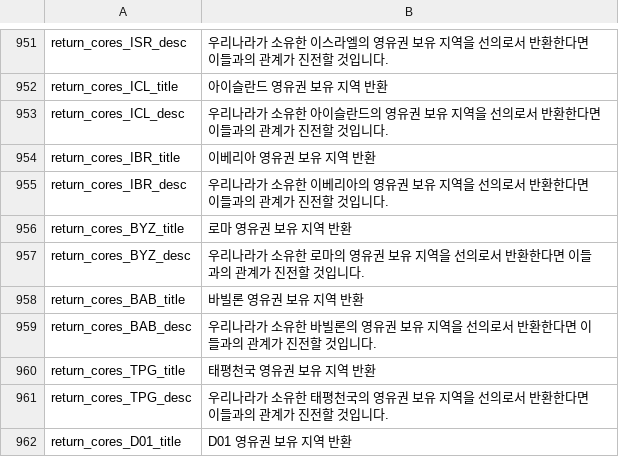
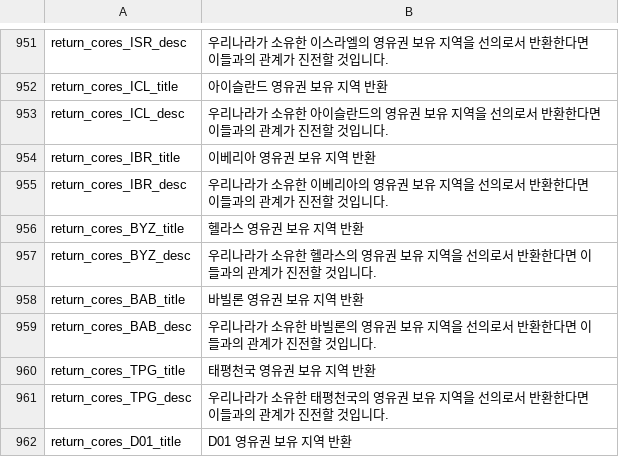
Before and after one commit to kimjeon-il/-Historical-Project-Mod-Korean-Patch, a CSV file: localisation/00_HPM_return_cores.csv, drawn as a sheet; only a part is shown, gaps mark what is left out.

Commit message:
Update 00_HPM_return_cores.csv

```diff
--- a/localisation/00_HPM_return_cores.csv
+++ b/localisation/00_HPM_return_cores.csv
@@ -955,4 +955,4 @@ return_cores_IBR_title;이베리아 영유권 보유 지역 반환;;;;;;;;;;;;;
 return_cores_IBR_desc;우리나라가 소유한 이베리아의 영유권 보유 지역을 선의로서 반환한다면 이들과의 관계가 진전할 것입니다.;;;;;;;;;;;;;
-return_cores_BYZ_title;로마 영유권 보유 지역 반환;;;;;;;;;;;;;
-return_cores_BYZ_desc;우리나라가 소유한 로마의 영유권 보유 지역을 선의로서 반환한다면 이들과의 관계가 진전할 것입니다.;;;;;;;;;;;;;
+return_cores_BYZ_title;헬라스 영유권 보유 지역 반환;;;;;;;;;;;;;
+return_cores_BYZ_desc;우리나라가 소유한 헬라스의 영유권 보유 지역을 선의로서 반환한다면 이들과의 관계가 진전할 것입니다.;;;;;;;;;;;;;
 return_cores_BAB_title;바빌론 영유권 보유 지역 반환;;;;;;;;;;;;;
```
